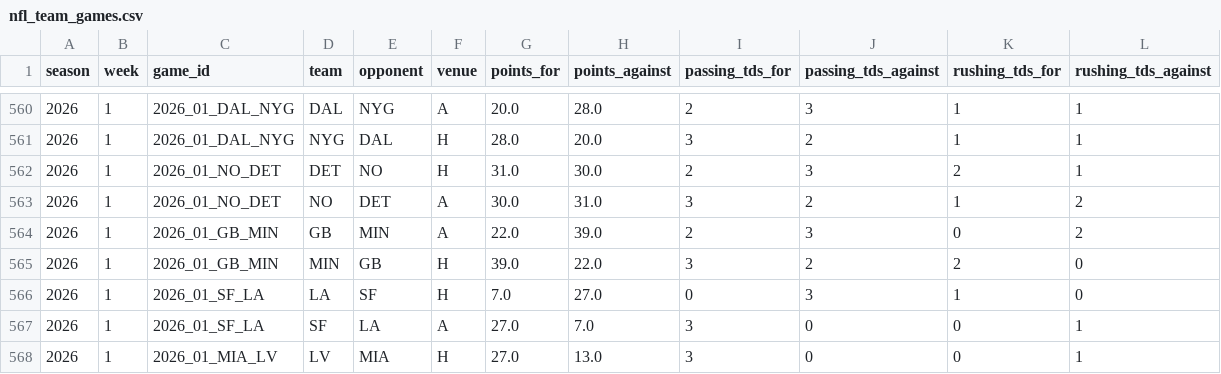
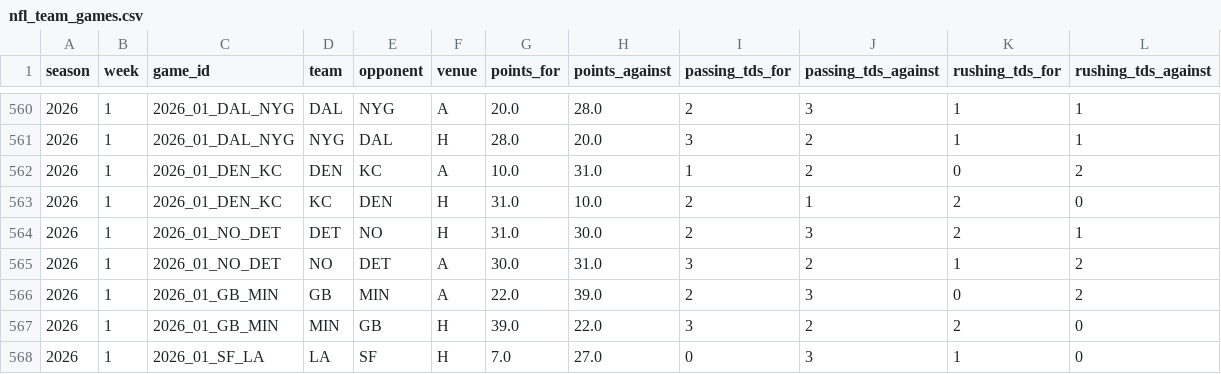
Before and after one commit to georgecharlesworth5-sudo/footystatpack, a CSV file: data/nfl_team_games.csv, drawn as a sheet; only a part is shown, gaps mark what is left out; the shorter side is filled out with more unchanged rows; the diff names each change by its address in the sheet, - before the commit and + after, or states it on an @@ line.

```diff
--- a/data/nfl_team_games.csv
+++ b/data/nfl_team_games.csv
+row 562: 2026 | 1 | 2026_01_DEN_KC | DEN | KC | A | 10.0 | 31.0 | 1 | 2 | 0 | 2
+row 563: 2026 | 1 | 2026_01_DEN_KC | KC | DEN | H | 31.0 | 10.0 | 2 | 1 | 2 | 0
```
Also changed, not shown: data/nfl_upcoming.csv, 2 other files.
